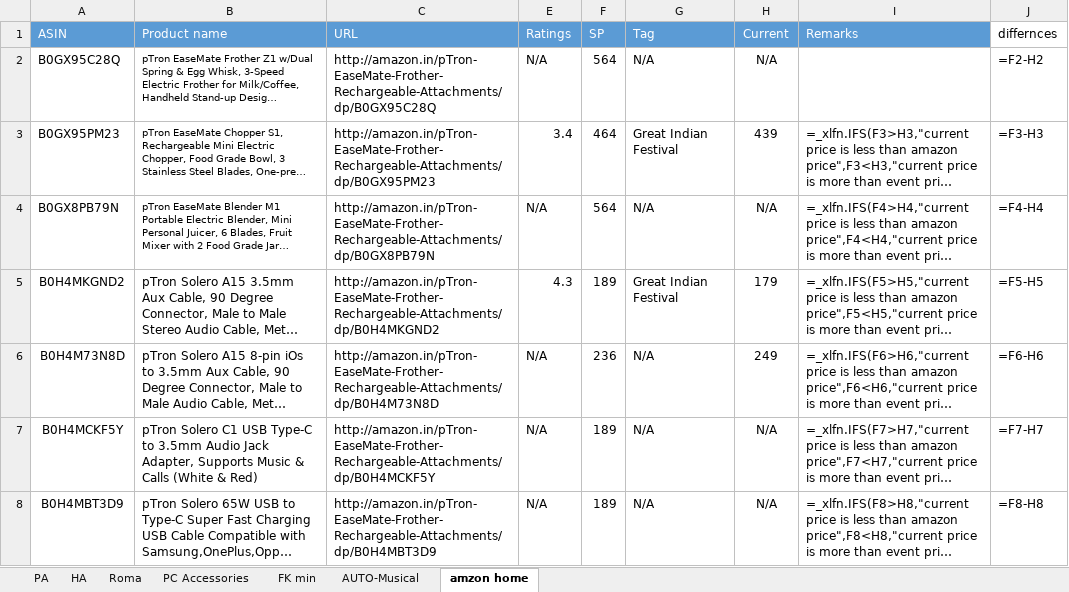
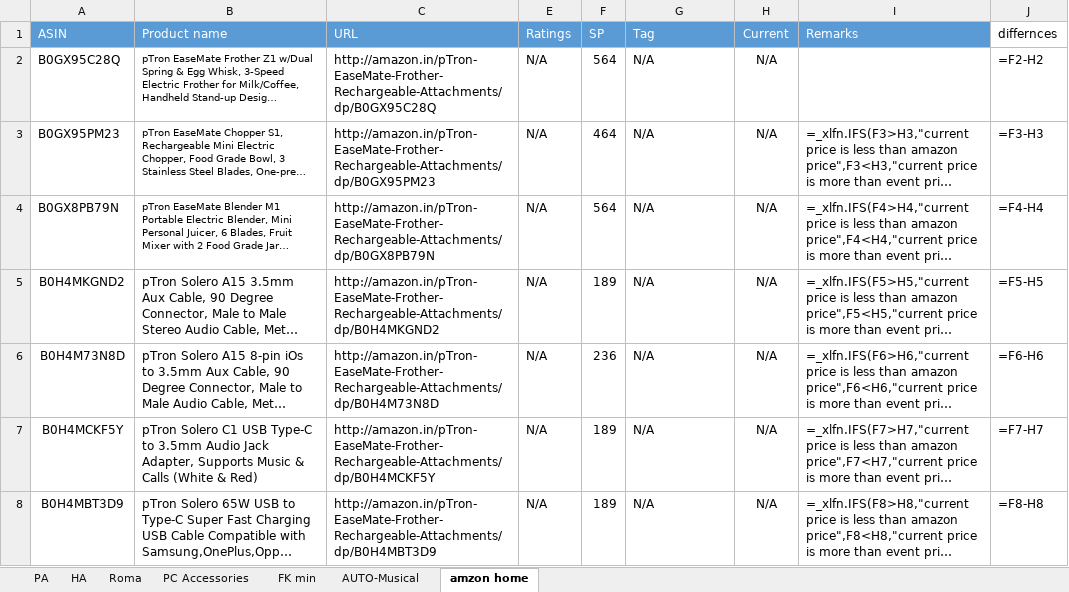
Before and after one commit to saiallaturthi/amazon-price-scraper, an Excel workbook: FK Walkthrough 10th aug.xlsx, sheet amzon home, drawn as a sheet; only a part is shown; long unchanged cells end in …; values as stored, in another font and other column widths than the file's, no borders; formulas without a stored value are shown as written; the diff covers the shown part only; the diff names each change by its address in the sheet, - before the commit and + after, or states it on an @@ line.

```diff
--- a/FK Walkthrough 10th aug.xlsx (sheet amzon home)
+++ b/FK Walkthrough 10th aug.xlsx (sheet amzon home)
-E3 (Ratings): 3.4
+E3 (Ratings): N/A
-G3 (Tag): Great Indian Festival
+G3 (Tag): N/A
-H3 (Current): 439
+H3 (Current): N/A
-E5 (Ratings): 4.3
+E5 (Ratings): N/A
-G5 (Tag): Great Indian Festival
+G5 (Tag): N/A
-H5 (Current): 179
+H5 (Current): N/A
-H6 (Current): 249
+H6 (Current): N/A
```
Also changed, not shown: 15 edited cells elsewhere in this sheet.
